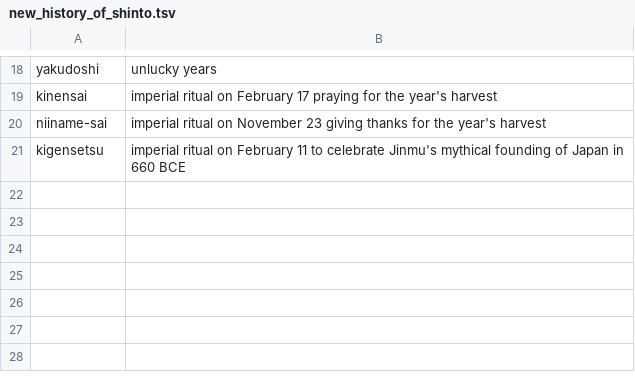
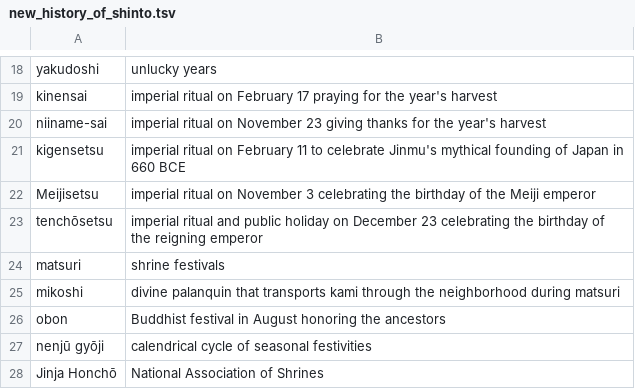
Before and after one commit to fasiha/n, a TSV file: new_history_of_shinto.tsv, drawn as a sheet; only a part is shown, gaps mark what is left out; the diff names each change by its address in the sheet, - before the commit and + after, or states it on an @@ line.

Commit message:
Past page 6 (Breen/Teeuwen)

```diff
--- a/new_history_of_shinto.tsv
+++ b/new_history_of_shinto.tsv
+row 22: Meijisetsu | imperial ritual on November 3 celebrating the birthday of the Meiji emperor
+row 23: tenchōsetsu | imperial ritual and public holiday on December 23 celebrating the birthday of the reigning emperor
+row 24: matsuri | shrine festivals
+row 25: mikoshi | divine palanquin that transports kami through the neighborhood during matsuri
+row 26: obon | Buddhist festival in August honoring the ancestors
+row 27: nenjū gyōji | calendrical cycle of seasonal festivities
+row 28: Jinja Honchō | National Association of Shrines
```
